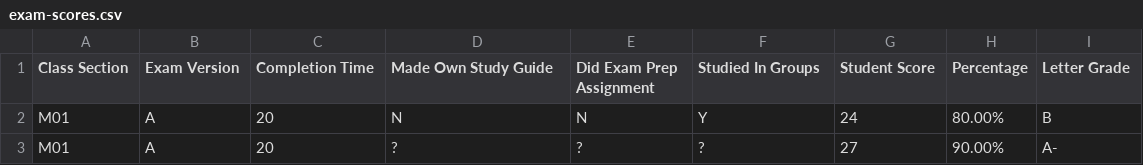
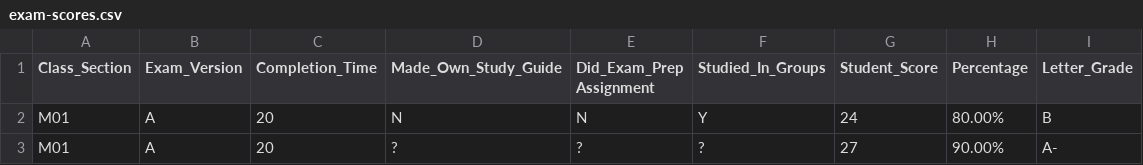
Before and after one commit to mafudge/datasets, a CSV file: exam-scores/exam-scores.csv, drawn as a sheet; only a part is shown.

```diff
--- a/exam-scores/exam-scores.csv
+++ b/exam-scores/exam-scores.csv
@@ -1,2 +1,2 @@
-Class Section,Exam Version,Completion Time,Made Own Study Guide,Did Exam Prep Assignment,Studied In Groups,Student Score,Percentage,Letter Grade
+Class_Section,Exam_Version,Completion_Time,Made_Own_Study_Guide,Did_Exam_Prep Assignment,Studied_In_Groups,Student_Score,Percentage,Letter_Grade
 M01,A,20,N,N,Y,24,80.00%,B
```
Also changed, not shown: 4 other files.
